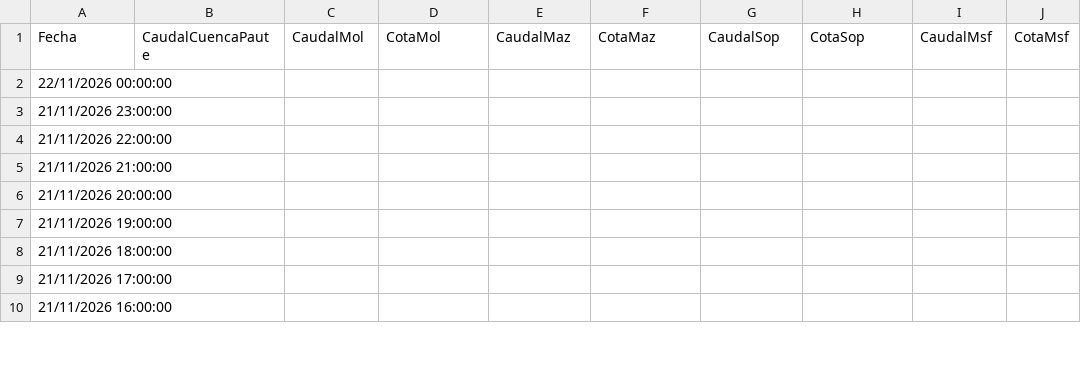
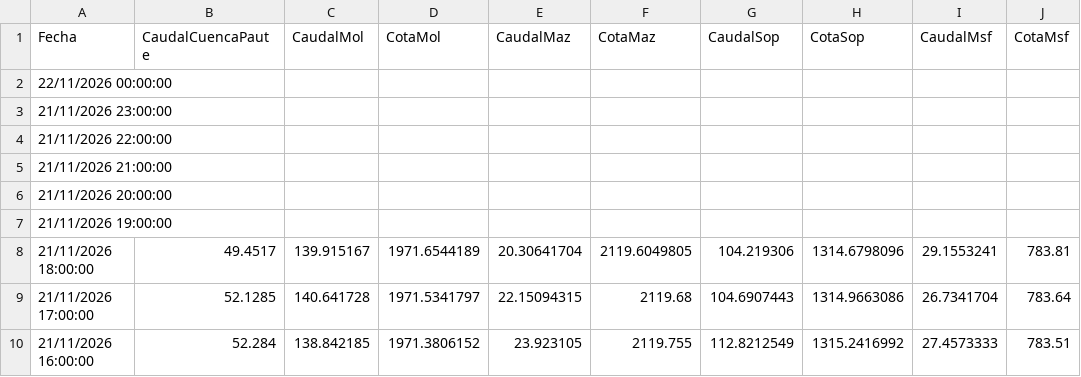
Before and after one commit to davidmunoz-create/hidroelectricamazar, a CSV file: data/diario.csv, drawn as a sheet; only a part is shown; the diff covers the shown part only.

```diff
--- a/data/diario.csv
+++ b/data/diario.csv
@@ -7,4 +7,4 @@ Fecha,CaudalCuencaPaute,CaudalMol,CotaMol,CaudalMaz,CotaMaz,CaudalSop,CotaSop,Ca
 "21/11/2026 19:00:00",,,,,,,,,
-"21/11/2026 18:00:00",,,,,,,,,
-"21/11/2026 17:00:00",,,,,,,,,
-"21/11/2026 16:00:00",,,,,,,,,
+"21/11/2026 18:00:00",49.4517,139.915167,1971.6544189,20.30641704,2119.6049805,104.219306,1314.6798096,29.1553241,783.81
+"21/11/2026 17:00:00",52.1285,140.641728,1971.5341797,22.15094315,2119.68,104.6907443,1314.9663086,26.7341704,783.64
+"21/11/2026 16:00:00",52.284,138.842185,1971.3806152,23.923105,2119.755,112.8212549,1315.2416992,27.4573333,783.51
```
Also changed, not shown: 27 edited cells elsewhere in this file, data/mensual.csv.
